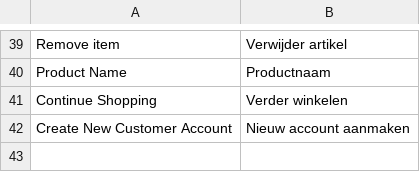
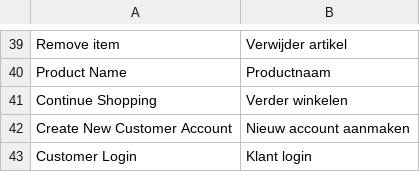
Before and after one commit to Joshua29LK/P16-gld, a CSV file: app/design/frontend/Sm/glasdiscount/i18n/nl_NL.csv, drawn as a sheet; only a part is shown, gaps mark what is left out; the diff names each change by its address in the sheet, - before the commit and + after, or states it on an @@ line.

Commit message:
vertaling Customer Login

```diff
--- a/app/design/frontend/Sm/glasdiscount/i18n/nl_NL.csv
+++ b/app/design/frontend/Sm/glasdiscount/i18n/nl_NL.csv
+row 43: Customer Login | Klant login
```
